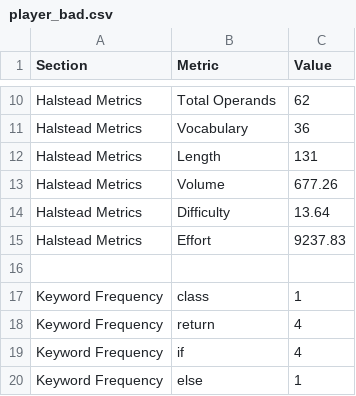
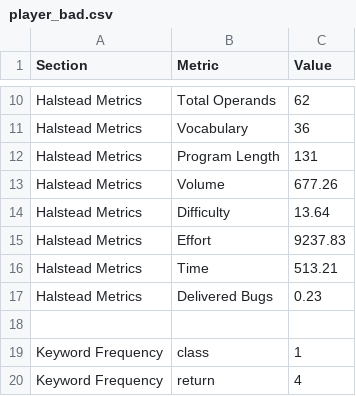
Before and after one commit to robjoh01/HalsteadComplexity, a CSV file: examples/cpp/output/player_bad.csv, drawn as a sheet; only a part is shown, gaps mark what is left out; the shorter side is filled out with more unchanged rows.

Commit message:
time + bugs metrics

```diff
--- a/examples/cpp/output/player_bad.csv
+++ b/examples/cpp/output/player_bad.csv
@@ -11,3 +11,3 @@ Halstead Metrics,Total Operands,62
 Halstead Metrics,Vocabulary,36
-Halstead Metrics,Length,131
+Halstead Metrics,Program Length,131
 Halstead Metrics,Volume,677.26
@@ -15,2 +15,4 @@ Halstead Metrics,Difficulty,13.64
 Halstead Metrics,Effort,9237.83
+Halstead Metrics,Time,513.21
+Halstead Metrics,Delivered Bugs,0.23
 
```
Also changed, not shown: examples/cpp/output/player_good.csv, 3 other files.
